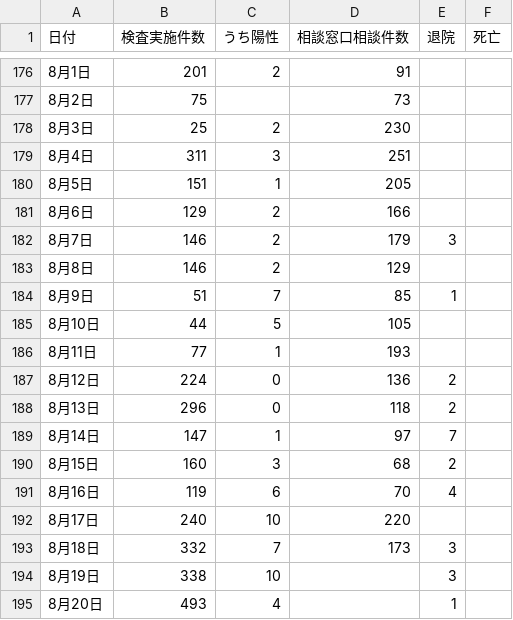
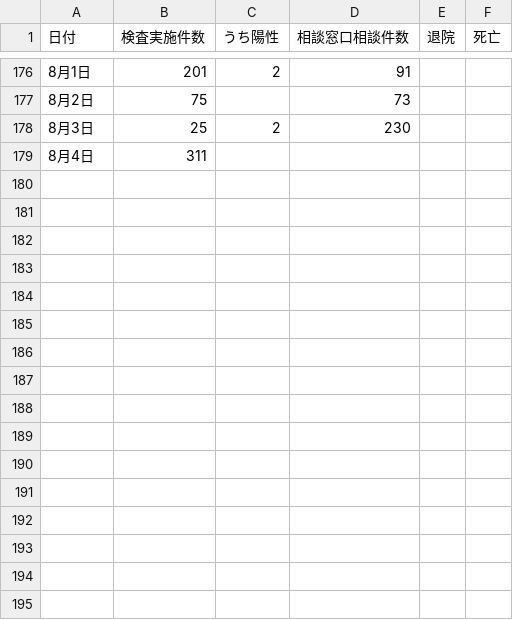
Before and after one commit to covid19-oita/data, a CSV file: csv/440001oitacovid19datasummary.csv, drawn as a sheet; only a part is shown, gaps mark what is left out.

```diff
--- a/csv/440001oitacovid19datasummary.csv
+++ b/csv/440001oitacovid19datasummary.csv
@@ -178,18 +178,2 @@
 8月3日,25,2,230,,,
-8月4日,311,3,251,,,
-8月5日,151,1,205,,,
-8月6日,129,2,166,,,
-8月7日,146,2,179,3,,
-8月8日,146,2,129,,,
-8月9日,51,7,85,1,,
-8月10日,44,5,105,,,
-8月11日,77,1,193,,,
-8月12日,224,0,136,2,,
-8月13日,296,0,118,2,,
-8月14日,147,1,97,7,,
-8月15日,160,3,68,2,,
-8月16日,119,6,70,4,,
-8月17日,240,10,220,,,
-8月18日,332,7,173,3,,
-8月19日,338,10,,3,,
-8月20日,493,4,,1,,
+8月4日,311
```
Also changed, not shown: 2 other files.
